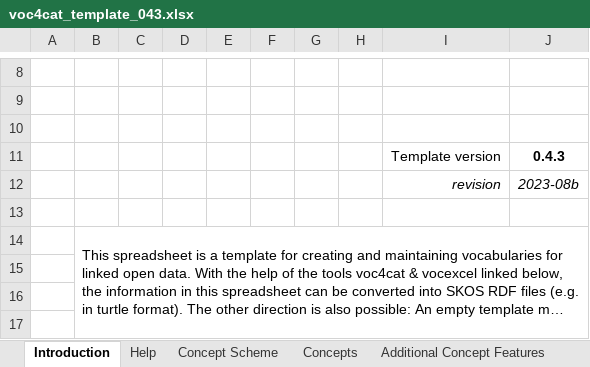
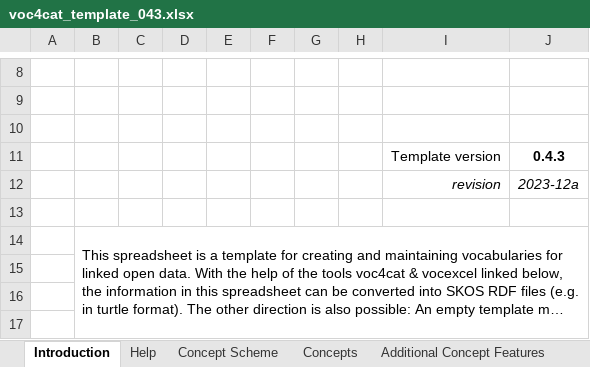
Before and after one commit to nfdi4cat/voc4cat-tool, an Excel workbook: templates/voc4cat_template_043.xlsx, sheet Introduction, drawn as a sheet; only a part is shown, gaps mark what is left out; long unchanged cells end in …; values as stored, in another font and other column widths than the file's, no borders; charts and pictures not drawn; the diff names each change by its address in the sheet, - before the commit and + after, or states it on an @@ line.

```diff
--- a/templates/voc4cat_template_043.xlsx (sheet Introduction)
+++ b/templates/voc4cat_template_043.xlsx (sheet Introduction)
-J12: 2023-08b
+J12: 2023-12a
```
Also changed, not shown: sheet Help, sheet Concept Scheme, 1 other file.
